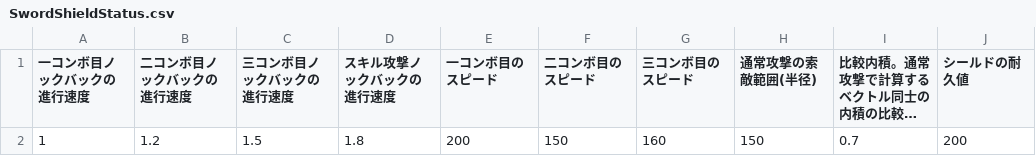
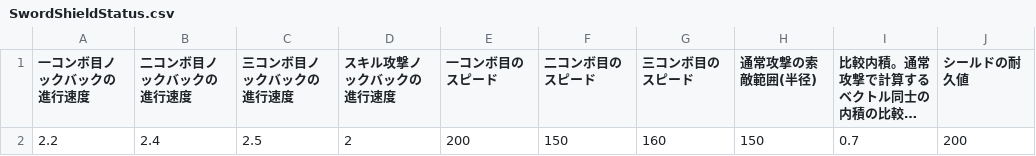
Before and after one commit to KuniuYuhi/k.k, a CSV file: k.k/Game/Assets/CSV/WeaponUniqueStatus/SwordShieldStatus.csv, drawn as a sheet; long unchanged cells end in …; the diff names each change by its address in the sheet, - before the commit and + after, or states it on an @@ line.

```diff
--- a/k.k/Game/Assets/CSV/WeaponUniqueStatus/SwordShieldStatus.csv
+++ b/k.k/Game/Assets/CSV/WeaponUniqueStatus/SwordShieldStatus.csv
-A2 (一コンボ目ノックバックの進行速度): 1
+A2 (一コンボ目ノックバックの進行速度): 2.2
-B2 (二コンボ目ノックバックの進行速度): 1.2
+B2 (二コンボ目ノックバックの進行速度): 2.4
-C2 (三コンボ目ノックバックの進行速度): 1.5
+C2 (三コンボ目ノックバックの進行速度): 2.5
-D2 (スキル攻撃ノックバックの進行速度): 1.8
+D2 (スキル攻撃ノックバックの進行速度): 2
```
Also changed, not shown: k.k/Game/Assets/CSV/WaveStatus.csv, k.k/Game/Assets/CSV/WeaponCommonStatus.csv, 2 other files.
